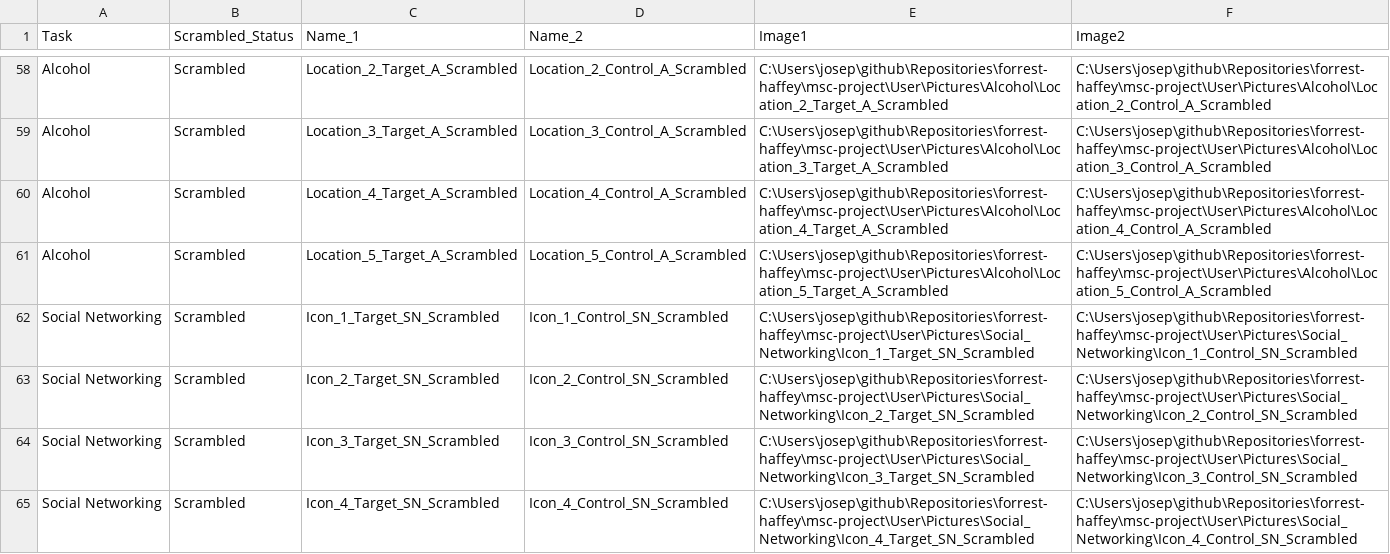
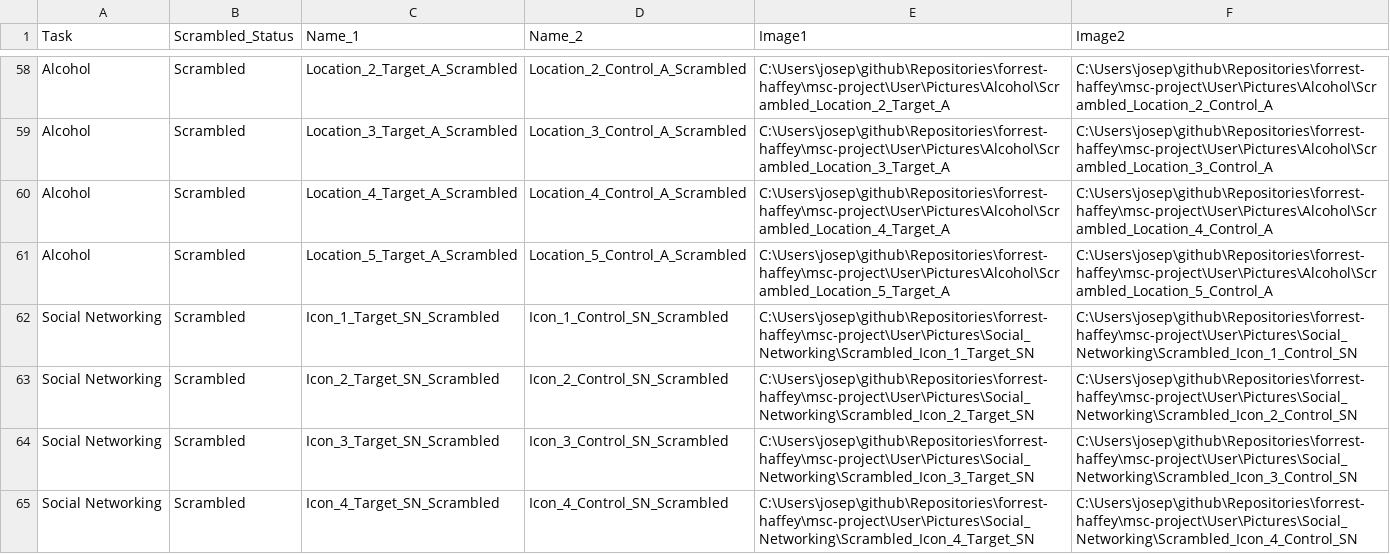
Before and after one commit to jmcrscollab/msc-project, a CSV file: User/Projects/gaze_1/gaze_pairs_a_sn.csv, drawn as a sheet; only a part is shown, gaps mark what is left out; the diff covers the shown part only; the diff names each change by its address in the sheet, - before the commit and + after, or states it on an @@ line.

Commit message:
added image trials

```diff
--- a/User/Projects/gaze_1/gaze_pairs_a_sn.csv
+++ b/User/Projects/gaze_1/gaze_pairs_a_sn.csv
-E58 (Image1): C:\Users\josep\github\Repositories\forrest-haffey\msc-project\User\Pictures\Alcohol\Location_2_Target_A_Scrambled
+E58 (Image1): C:\Users\josep\github\Repositories\forrest-haffey\msc-project\User\Pictures\Alcohol\Scrambled_Location_2_Target_A
-F58 (Image2): C:\Users\josep\github\Repositories\forrest-haffey\msc-project\User\Pictures\Alcohol\Location_2_Control_A_Scrambled
+F58 (Image2): C:\Users\josep\github\Repositories\forrest-haffey\msc-project\User\Pictures\Alcohol\Scrambled_Location_2_Control_A
-E59 (Image1): C:\Users\josep\github\Repositories\forrest-haffey\msc-project\User\Pictures\Alcohol\Location_3_Target_A_Scrambled
+E59 (Image1): C:\Users\josep\github\Repositories\forrest-haffey\msc-project\User\Pictures\Alcohol\Scrambled_Location_3_Target_A
-F59 (Image2): C:\Users\josep\github\Repositories\forrest-haffey\msc-project\User\Pictures\Alcohol\Location_3_Control_A_Scrambled
+F59 (Image2): C:\Users\josep\github\Repositories\forrest-haffey\msc-project\User\Pictures\Alcohol\Scrambled_Location_3_Control_A
-E60 (Image1): C:\Users\josep\github\Repositories\forrest-haffey\msc-project\User\Pictures\Alcohol\Location_4_Target_A_Scrambled
+E60 (Image1): C:\Users\josep\github\Repositories\forrest-haffey\msc-project\User\Pictures\Alcohol\Scrambled_Location_4_Target_A
-F60 (Image2): C:\Users\josep\github\Repositories\forrest-haffey\msc-project\User\Pictures\Alcohol\Location_4_Control_A_Scrambled
+F60 (Image2): C:\Users\josep\github\Repositories\forrest-haffey\msc-project\User\Pictures\Alcohol\Scrambled_Location_4_Control_A
-E61 (Image1): C:\Users\josep\github\Repositories\forrest-haffey\msc-project\User\Pictures\Alcohol\Location_5_Target_A_Scrambled
+E61 (Image1): C:\Users\josep\github\Repositories\forrest-haffey\msc-project\User\Pictures\Alcohol\Scrambled_Location_5_Target_A
-F61 (Image2): C:\Users\josep\github\Repositories\forrest-haffey\msc-project\User\Pictures\Alcohol\Location_5_Control_A_Scrambled
+F61 (Image2): C:\Users\josep\github\Repositories\forrest-haffey\msc-project\User\Pictures\Alcohol\Scrambled_Location_5_Control_A
-E62 (Image1): C:\Users\josep\github\Repositories\forrest-haffey\msc-project\User\Pictures\Social_Networking\Icon_1_Target_SN_Scrambled
+E62 (Image1): C:\Users\josep\github\Repositories\forrest-haffey\msc-project\User\Pictures\Social_Networking\Scrambled_Icon_1_Target_SN
-F62 (Image2): C:\Users\josep\github\Repositories\forrest-haffey\msc-project\User\Pictures\Social_Networking\Icon_1_Control_SN_Scrambled
+F62 (Image2): C:\Users\josep\github\Repositories\forrest-haffey\msc-project\User\Pictures\Social_Networking\Scrambled_Icon_1_Control_SN
-E63 (Image1): C:\Users\josep\github\Repositories\forrest-haffey\msc-project\User\Pictures\Social_Networking\Icon_2_Target_SN_Scrambled
+E63 (Image1): C:\Users\josep\github\Repositories\forrest-haffey\msc-project\User\Pictures\Social_Networking\Scrambled_Icon_2_Target_SN
-F63 (Image2): C:\Users\josep\github\Repositories\forrest-haffey\msc-project\User\Pictures\Social_Networking\Icon_2_Control_SN_Scrambled
+F63 (Image2): C:\Users\josep\github\Repositories\forrest-haffey\msc-project\User\Pictures\Social_Networking\Scrambled_Icon_2_Control_SN
-E64 (Image1): C:\Users\josep\github\Repositories\forrest-haffey\msc-project\User\Pictures\Social_Networking\Icon_3_Target_SN_Scrambled
+E64 (Image1): C:\Users\josep\github\Repositories\forrest-haffey\msc-project\User\Pictures\Social_Networking\Scrambled_Icon_3_Target_SN
-F64 (Image2): C:\Users\josep\github\Repositories\forrest-haffey\msc-project\User\Pictures\Social_Networking\Icon_3_Control_SN_Scrambled
+F64 (Image2): C:\Users\josep\github\Repositories\forrest-haffey\msc-project\User\Pictures\Social_Networking\Scrambled_Icon_3_Control_SN
-E65 (Image1): C:\Users\josep\github\Repositories\forrest-haffey\msc-project\User\Pictures\Social_Networking\Icon_4_Target_SN_Scrambled
+E65 (Image1): C:\Users\josep\github\Repositories\forrest-haffey\msc-project\User\Pictures\Social_Networking\Scrambled_Icon_4_Target_SN
-F65 (Image2): C:\Users\josep\github\Repositories\forrest-haffey\msc-project\User\Pictures\Social_Networking\Icon_4_Control_SN_Scrambled
+F65 (Image2): C:\Users\josep\github\Repositories\forrest-haffey\msc-project\User\Pictures\Social_Networking\Scrambled_Icon_4_Control_SN
```
Also changed, not shown: 64 edited cells elsewhere in this file, 2 other files.
